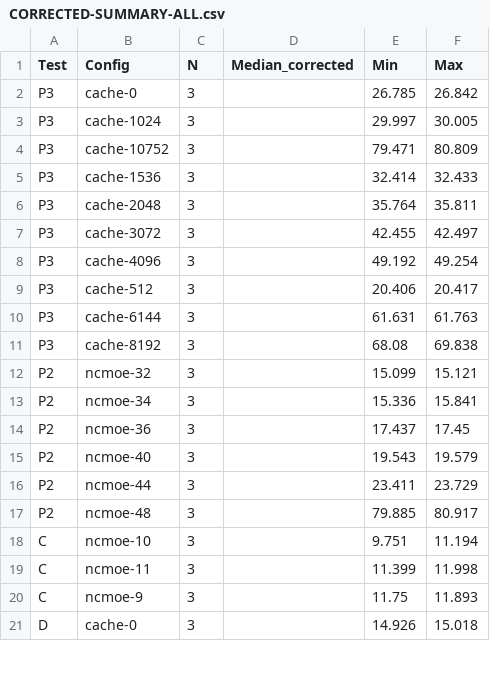
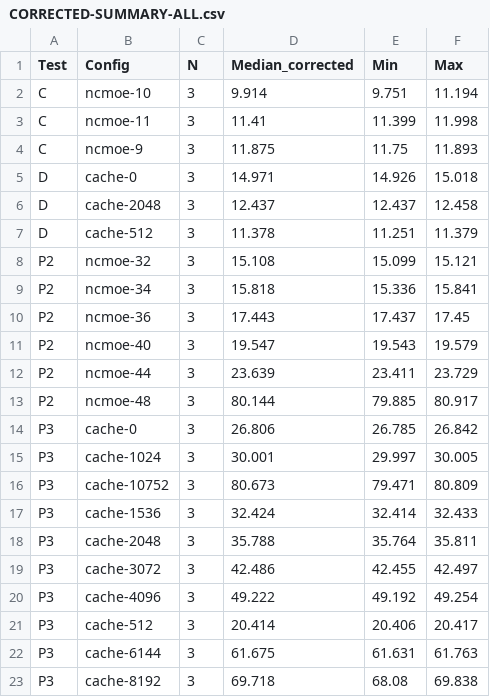
Before and after one commit to LocalTypeMutsumi/moe-16gb-80b-llama-cpp-b11617, a CSV file: data/05-environment/CORRECTED-SUMMARY-ALL.csv, drawn as a sheet; only a part is shown; the diff covers the shown part only.

Commit message:
fix: regenerate CORRECTED-SUMMARY-ALL.csv with a non-conflicting median function (GM collided with Get-Member alias)

```diff
--- a/data/05-environment/CORRECTED-SUMMARY-ALL.csv
+++ b/data/05-environment/CORRECTED-SUMMARY-ALL.csv
@@ -1,21 +1,23 @@
 "Test","Config","N","Median_corrected","Min","Max"
-"P3","cache-0","3","","26.785","26.842"
-"P3","cache-1024","3","","29.997","30.005"
-"P3","cache-10752","3","","79.471","80.809"
-"P3","cache-1536","3","","32.414","32.433"
-"P3","cache-2048","3","","35.764","35.811"
-"P3","cache-3072","3","","42.455","42.497"
-"P3","cache-4096","3","","49.192","49.254"
-"P3","cache-512","3","","20.406","20.417"
-"P3","cache-6144","3","","61.631","61.763"
-"P3","cache-8192","3","","68.08","69.838"
-"P2","ncmoe-32","3","","15.099","15.121"
-"P2","ncmoe-34","3","","15.336","15.841"
-"P2","ncmoe-36","3","","17.437","17.45"
-"P2","ncmoe-40","3","","19.543","19.579"
-"P2","ncmoe-44","3","","23.411","23.729"
-"P2","ncmoe-48","3","","79.885","80.917"
-"C","ncmoe-10","3","","9.751","11.194"
-"C","ncmoe-11","3","","11.399","11.998"
-"C","ncmoe-9","3","","11.75","11.893"
-"D","cache-0","3","","14.926","15.018"
+"C","ncmoe-10","3","9.914","9.751","11.194"
+"C","ncmoe-11","3","11.41","11.399","11.998"
+"C","ncmoe-9","3","11.875","11.75","11.893"
+"D","cache-0","3","14.971","14.926","15.018"
+"D","cache-2048","3","12.437","12.437","12.458"
+"D","cache-512","3","11.378","11.251","11.379"
+"P2","ncmoe-32","3","15.108","15.099","15.121"
+"P2","ncmoe-34","3","15.818","15.336","15.841"
+"P2","ncmoe-36","3","17.443","17.437","17.45"
+"P2","ncmoe-40","3","19.547","19.543","19.579"
+"P2","ncmoe-44","3","23.639","23.411","23.729"
+"P2","ncmoe-48","3","80.144","79.885","80.917"
+"P3","cache-0","3","26.806","26.785","26.842"
+"P3","cache-1024","3","30.001","29.997","30.005"
+"P3","cache-10752","3","80.673","79.471","80.809"
+"P3","cache-1536","3","32.424","32.414","32.433"
+"P3","cache-2048","3","35.788","35.764","35.811"
+"P3","cache-3072","3","42.486","42.455","42.497"
+"P3","cache-4096","3","49.222","49.192","49.254"
+"P3","cache-512","3","20.414","20.406","20.417"
+"P3","cache-6144","3","61.675","61.631","61.763"
+"P3","cache-8192","3","69.718","68.08","69.838"
```
Also changed, not shown: 2 removed rows elsewhere in this file.
